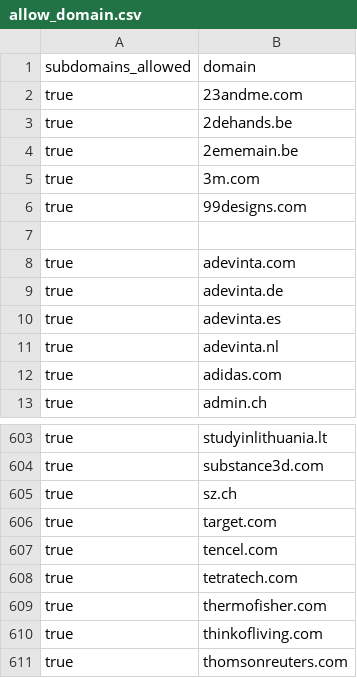
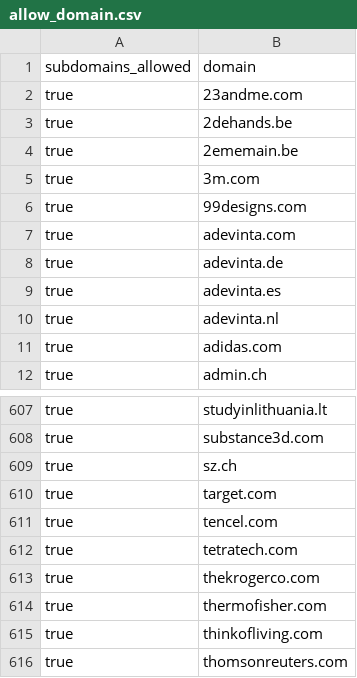
Before and after one commit to WobblyFish/WobblyFish.github.io, a CSV file: my_browser/allow_domain.csv, drawn as a sheet; only a part is shown, gaps mark what is left out; the diff covers the shown part only.

```diff
--- a/my_browser/allow_domain.csv
+++ b/my_browser/allow_domain.csv
@@ -6,3 +6,2 @@
 "true","99designs.com"
-
 "true","adevinta.com"
@@ -608,2 +612,3 @@
 "true","tetratech.com"
+"true","thekrogerco.com"
 "true","thermofisher.com"
```
Also changed, not shown: 5 added rows elsewhere in this file.
